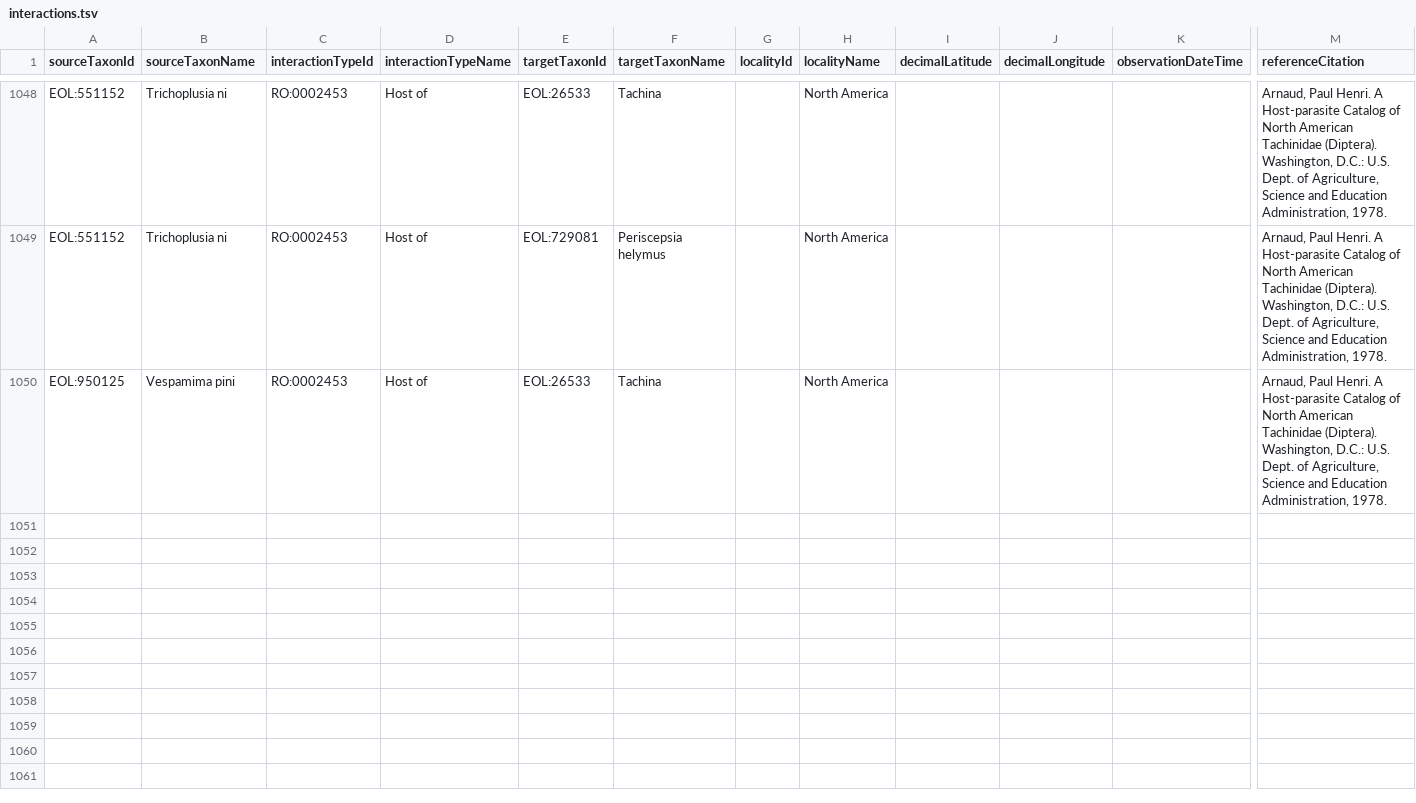
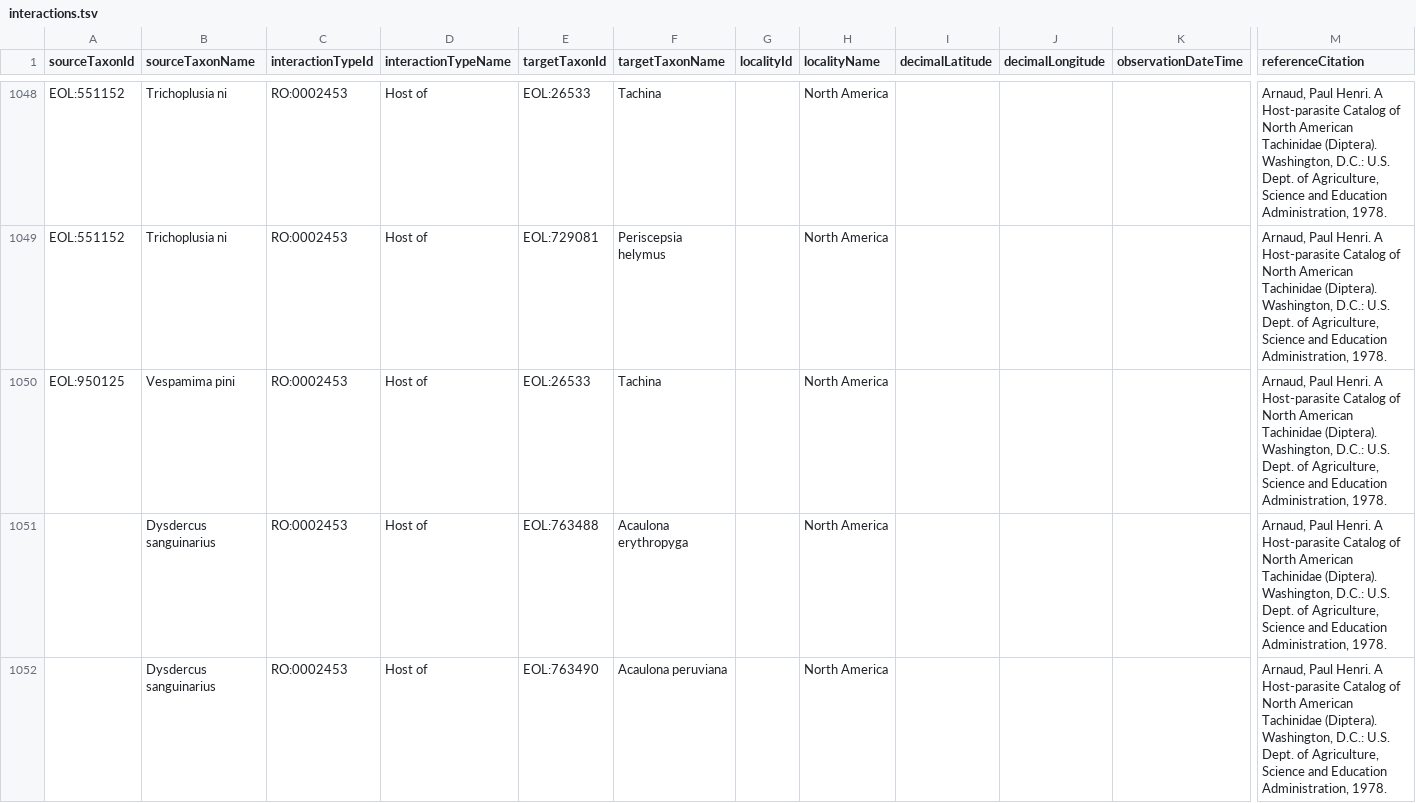
Before and after one commit to millerse/A-Host-parasite-Catalog-of-North-American-Tachinidae-Diptera-, a TSV file: interactions.tsv, drawn as a sheet; only a part is shown, gaps mark what is left out; rows hold the shown columns only; the diff names each change by its address in the sheet, - before the commit and + after, or states it on an @@ line.

Commit message:
Update interactions.tsv

```diff
--- a/interactions.tsv
+++ b/interactions.tsv
+row 1051:  | Dysdercus sanguinarius | RO:0002453 | Host of | EOL:763488 | Acaulona erythropyga |  | North America |  |  |  | Arnaud, Paul Henri. A Host-parasite Catalog of North American Tachinidae (Diptera). Washington, D.C.: U.S. Dept. of Agriculture, Science and Education Administration, 1978.
+row 1052:  | Dysdercus sanguinarius | RO:0002453 | Host of | EOL:763490 | Acaulona peruviana |  | North America |  |  |  | Arnaud, Paul Henri. A Host-parasite Catalog of North American Tachinidae (Diptera). Washington, D.C.: U.S. Dept. of Agriculture, Science and Education Administration, 1978.
```
